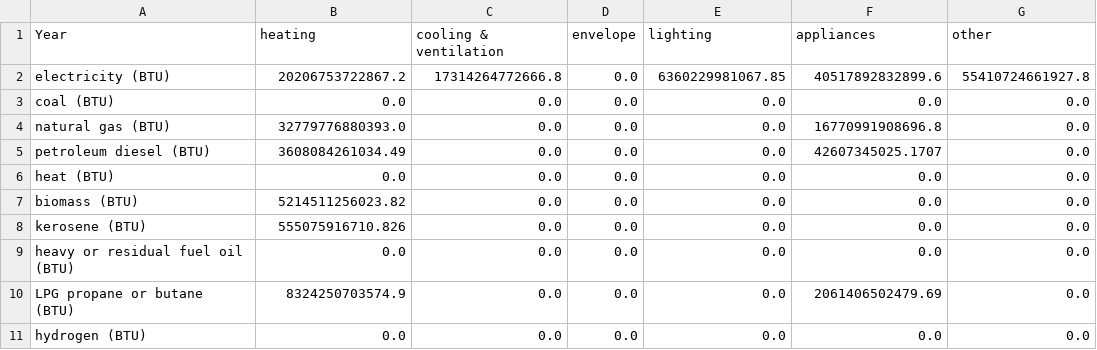
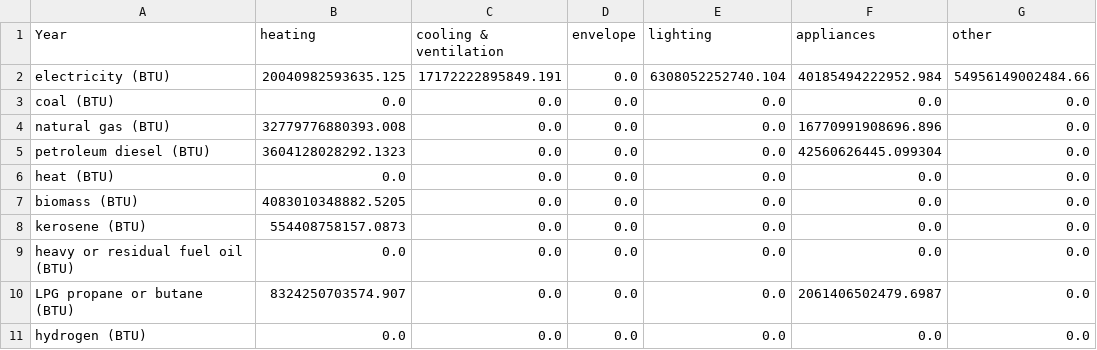
Before and after one commit to EnergyInnovation/eps-northcarolina, a CSV file: InputData/bldgs/SYCEU/SYCEU-urban-residential.csv, drawn as a sheet; the diff names each change by its address in the sheet, - before the commit and + after, or states it on an @@ line.

```diff
--- a/InputData/bldgs/SYCEU/SYCEU-urban-residential.csv
+++ b/InputData/bldgs/SYCEU/SYCEU-urban-residential.csv
-B2 (heating): 20206753722867.2
+B2 (heating): 20040982593635.125
-C2 (cooling & ventilation): 17314264772666.8
+C2 (cooling & ventilation): 17172222895849.191
-E2 (lighting): 6360229981067.85
+E2 (lighting): 6308052252740.104
-F2 (appliances): 40517892832899.6
+F2 (appliances): 40185494222952.984
-G2 (other): 55410724661927.8
+G2 (other): 54956149002484.66
-B4 (heating): 32779776880393.0
+B4 (heating): 32779776880393.008
-F4 (appliances): 16770991908696.8
+F4 (appliances): 16770991908696.896
-B5 (heating): 3608084261034.49
+B5 (heating): 3604128028292.1323
-F5 (appliances): 42607345025.1707
+F5 (appliances): 42560626445.099304
-B7 (heating): 5214511256023.82
+B7 (heating): 4083010348882.5205
-B8 (heating): 555075916710.826
+B8 (heating): 554408758157.0873
-B10 (heating): 8324250703574.9
+B10 (heating): 8324250703574.907
-F10 (appliances): 2061406502479.69
+F10 (appliances): 2061406502479.6987
```
Also changed, not shown: InputData/bldgs/SYCEU/SYCEU-commercial.csv, InputData/bldgs/SYCEU/SYCEU-rural-residential.csv, 10 other files.
